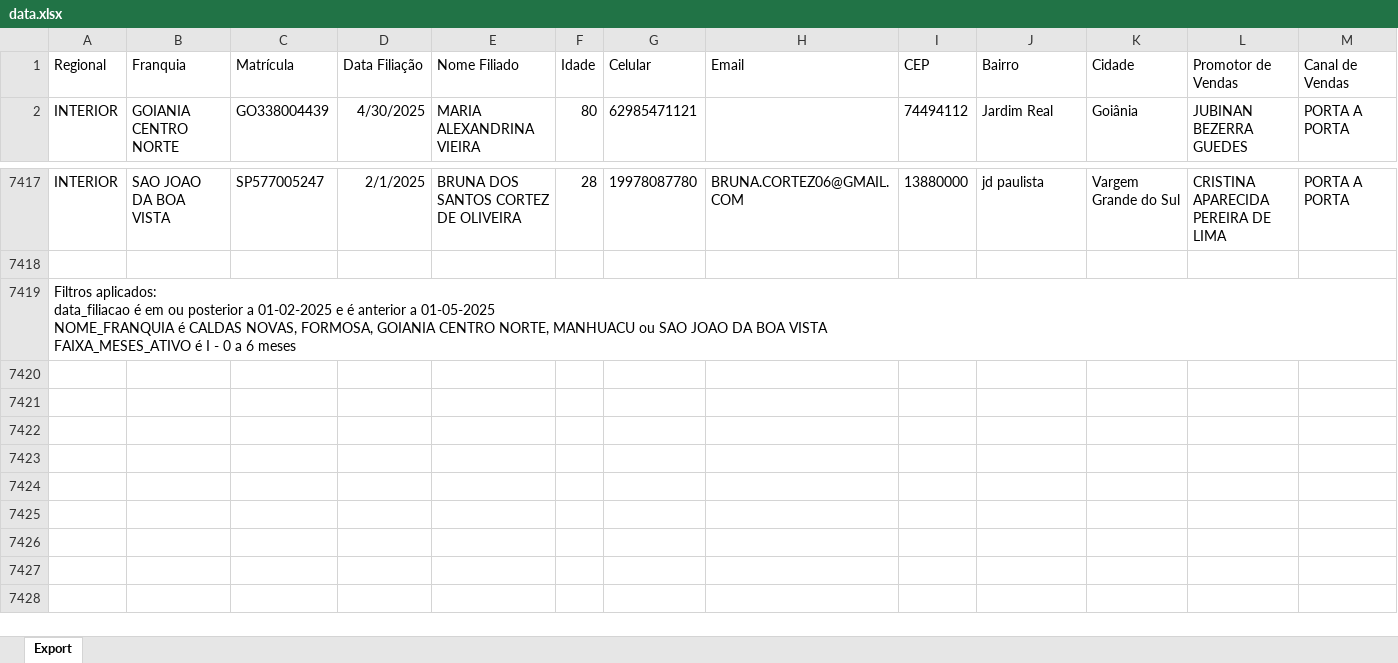
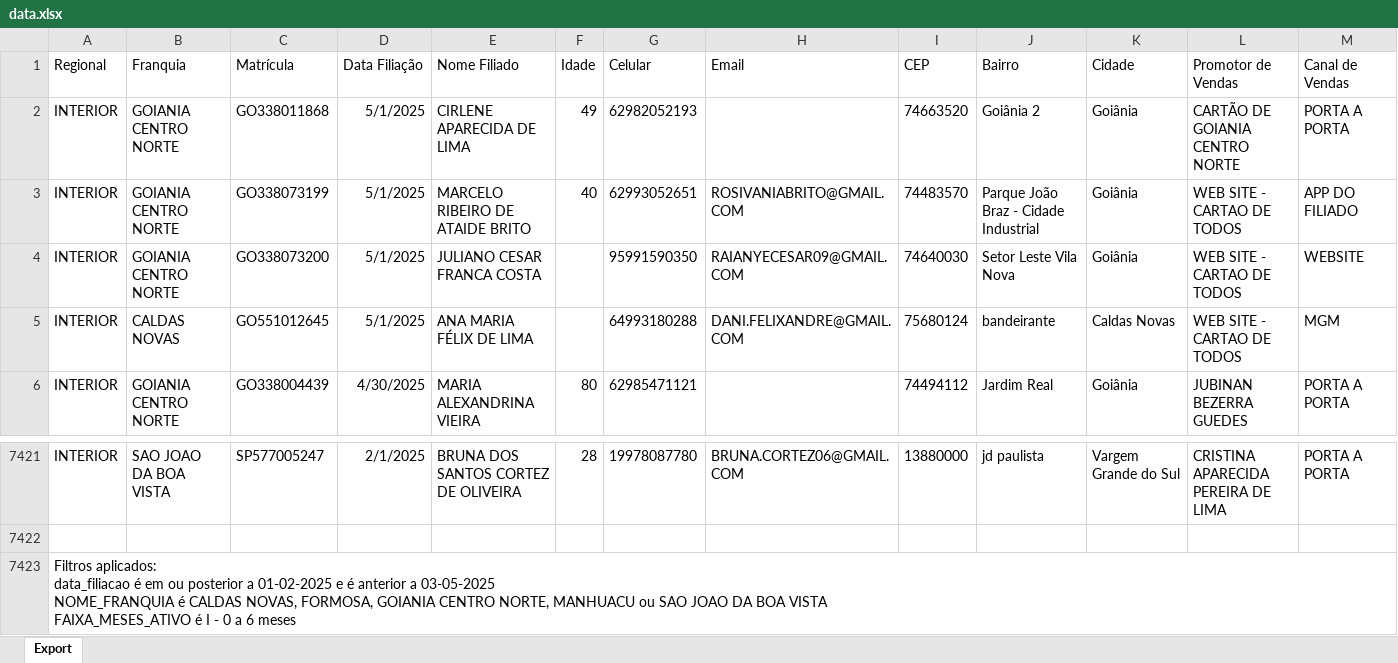
Before and after one commit to CentraldeControle/CDT, an Excel workbook: data.xlsx, sheet Export, drawn as a sheet; only a part is shown, gaps mark what is left out; values as stored, in another font and other column widths than the file's, no borders; addresses are those after the commit; rows hold the shown columns only; ↵ is a line break in a cell; the diff names each change by its address in the sheet, - before the commit and + after, or states it on an @@ line.

Commit message:
Commit automático via script Python

```diff
--- a/data.xlsx (sheet Export)
+++ b/data.xlsx (sheet Export)
+row 2: INTERIOR | GOIANIA CENTRO NORTE | GO338011868 | 5/1/2025 | CIRLENE APARECIDA DE LIMA | 49 | 62982052193 |  | 74663520 | Goiânia 2 | Goiânia | CARTÃO DE GOIANIA CENTRO NORTE | PORTA A PORTA
+row 3: INTERIOR | GOIANIA CENTRO NORTE | GO338073199 | 5/1/2025 | MARCELO RIBEIRO DE ATAIDE BRITO | 40 | 62993052651 | ROSIVANIABRITO@GMAIL.COM | 74483570 | Parque João Braz - Cidade Industrial | Goiânia | WEB SITE - CARTAO DE TODOS | APP DO FILIADO
+row 4: INTERIOR | GOIANIA CENTRO NORTE | GO338073200 | 5/1/2025 | JULIANO CESAR FRANCA COSTA |  | 95991590350 | RAIANYECESAR09@GMAIL.COM | 74640030 | Setor Leste Vila Nova | Goiânia | WEB SITE - CARTAO DE TODOS | WEBSITE
+row 5: INTERIOR | CALDAS NOVAS | GO551012645 | 5/1/2025 | ANA MARIA FÉLIX DE LIMA |  | 64993180288 | DANI.FELIXANDRE@GMAIL.COM | 75680124 | bandeirante | Caldas Novas | WEB SITE - CARTAO DE TODOS | MGM
-A7423 (Regional): …anterior a 01-05-2025 ↵ NOME_FRANQUIA é…
+A7423 (Regional): …anterior a 03-05-2025 ↵ NOME_FRANQUIA é…
```
